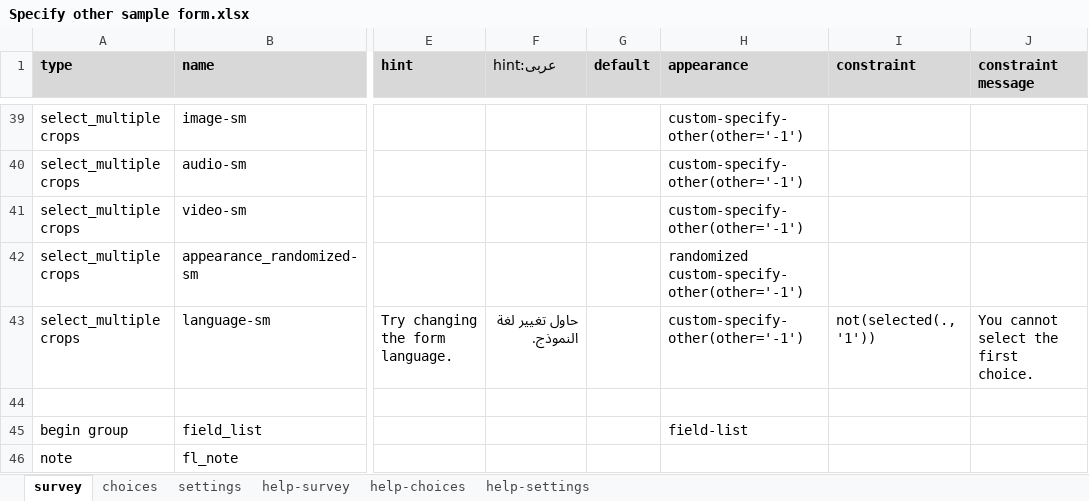
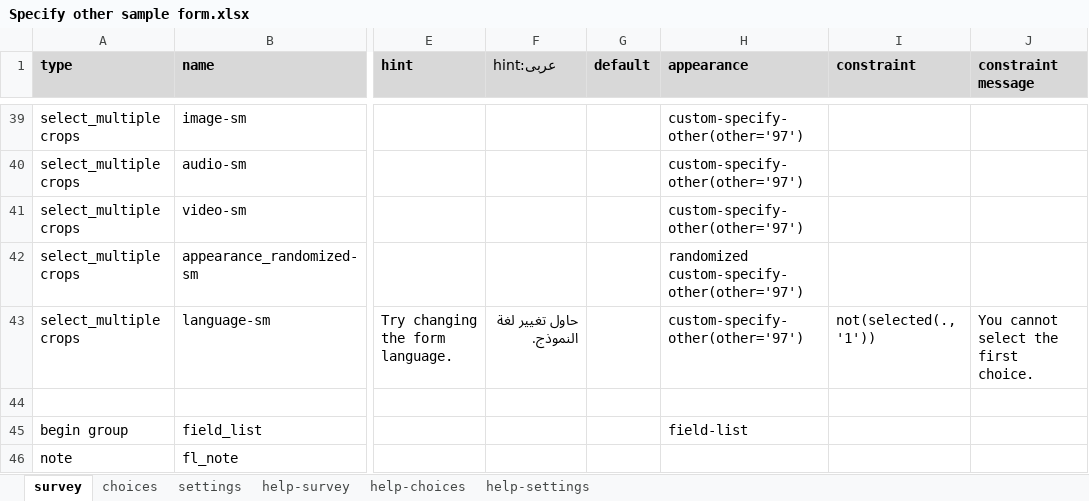
Before and after one commit to surveycto/specify-other, an Excel workbook: extras/sample-form/Specify other sample form.xlsx, sheet survey, drawn as a sheet; only a part is shown, gaps mark what is left out; values as stored, in another font and other column widths than the file's, no borders; conditional formats not drawn; the diff covers the shown part only; the diff names each change by its address in the sheet, - before the commit and + after, or states it on an @@ line.

Commit message:
Updated "Other" choice value

```diff
--- a/extras/sample-form/Specify other sample form.xlsx (sheet survey)
+++ b/extras/sample-form/Specify other sample form.xlsx (sheet survey)
-H39:H41 (appearance): custom-specify-other(other='-1')
+H39:H41 (appearance): custom-specify-other(other='97')
-H42 (appearance): randomized custom-specify-other(other='-1')
+H42 (appearance): randomized custom-specify-other(other='97')
-H43 (appearance): custom-specify-other(other='-1')
+H43 (appearance): custom-specify-other(other='97')
```
Also changed, not shown: 23 edited cells elsewhere in this sheet, sheet choices, sheet settings.
